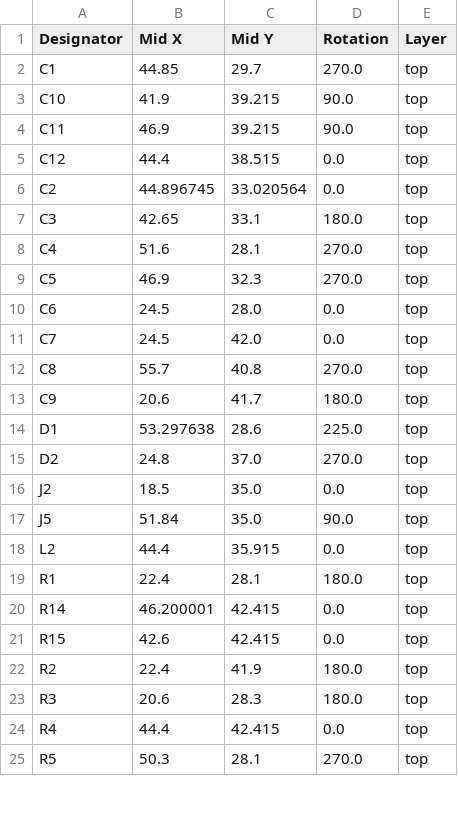
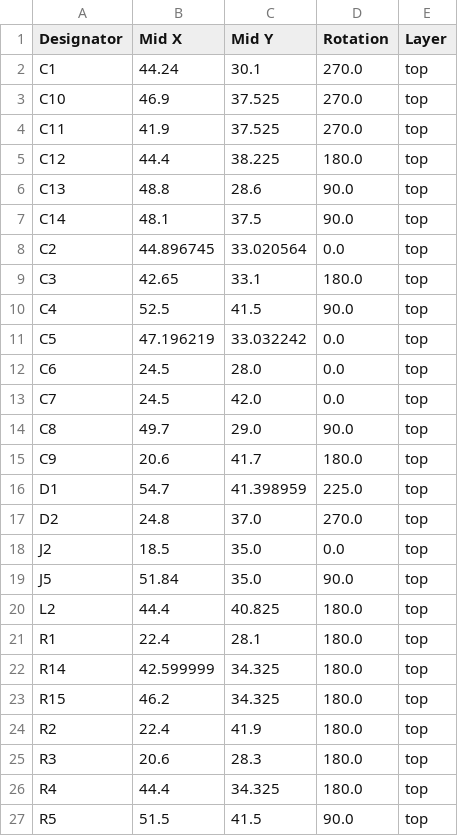
Before and after one commit to revk/ESP32-LED, a CSV file: PCB/LEDC/production/positions.csv, drawn as a sheet; only a part is shown; the diff covers the shown part only.

```diff
--- a/PCB/LEDC/production/positions.csv
+++ b/PCB/LEDC/production/positions.csv
@@ -1,15 +1,17 @@
 Designator,Mid X,Mid Y,Rotation,Layer
-C1,44.85,29.7,270.0,top
-C10,41.9,39.215,90.0,top
-C11,46.9,39.215,90.0,top
-C12,44.4,38.515,0.0,top
+C1,44.24,30.1,270.0,top
+C10,46.9,37.525,270.0,top
+C11,41.9,37.525,270.0,top
+C12,44.4,38.225,180.0,top
+C13,48.8,28.6,90.0,top
+C14,48.1,37.5,90.0,top
 C2,44.896745,33.020564,0.0,top
 C3,42.65,33.1,180.0,top
-C4,51.6,28.1,270.0,top
-C5,46.9,32.3,270.0,top
+C4,52.5,41.5,90.0,top
+C5,47.196219,33.032242,0.0,top
 C6,24.5,28.0,0.0,top
 C7,24.5,42.0,0.0,top
-C8,55.7,40.8,270.0,top
+C8,49.7,29.0,90.0,top
 C9,20.6,41.7,180.0,top
-D1,53.297638,28.6,225.0,top
+D1,54.7,41.398959,225.0,top
 D2,24.8,37.0,270.0,top
@@ -17,9 +19,9 @@ J2,18.5,35.0,0.0,top
 J5,51.84,35.0,90.0,top
-L2,44.4,35.915,0.0,top
+L2,44.4,40.825,180.0,top
 R1,22.4,28.1,180.0,top
-R14,46.200001,42.415,0.0,top
-R15,42.6,42.415,0.0,top
+R14,42.599999,34.325,180.0,top
+R15,46.2,34.325,180.0,top
 R2,22.4,41.9,180.0,top
 R3,20.6,28.3,180.0,top
-R4,44.4,42.415,0.0,top
-R5,50.3,28.1,270.0,top
+R4,44.4,34.325,180.0,top
+R5,51.5,41.5,90.0,top
```
Also changed, not shown: 7 edited cells elsewhere in this file, PCB/LEDC/production/bom.csv, 6 other files.
